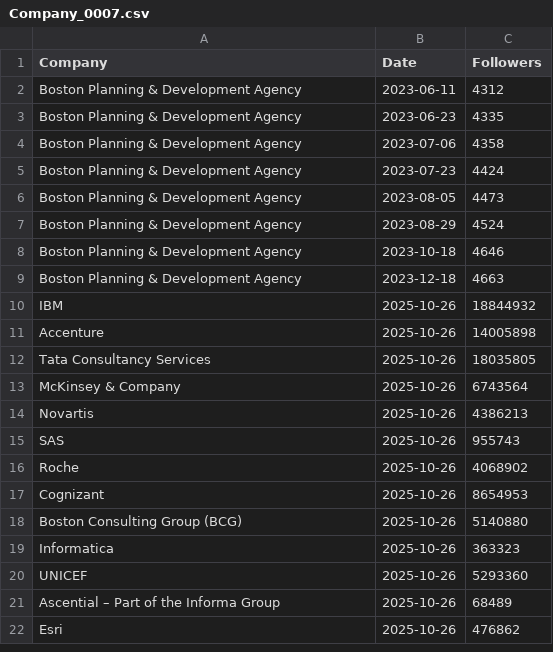
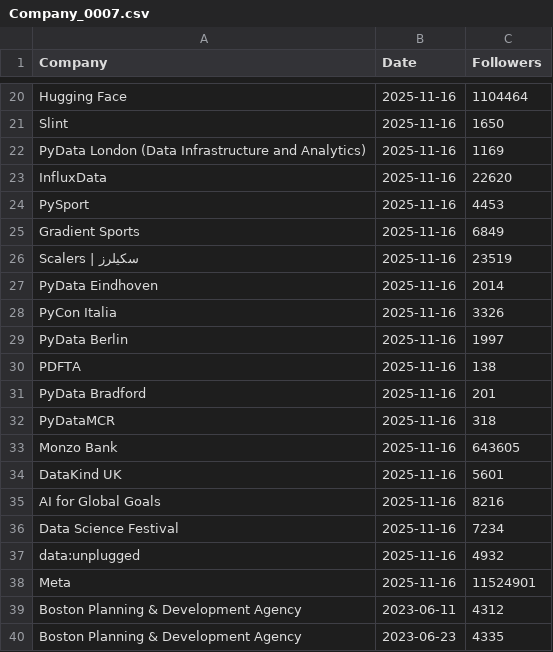
Before and after one commit to Joint-Operations-Working-Group/Social-Media-Analytics, a CSV file: Linkedin/Company_0007.csv, drawn as a sheet; only a part is shown, gaps mark what is left out; the shorter side is filled out with more unchanged rows; the diff covers the shown part only; the diff names each change by its address in the sheet, - before the commit and + after, or states it on an @@ line.

Commit message:
Update Company_0007.csv

```diff
--- a/Linkedin/Company_0007.csv
+++ b/Linkedin/Company_0007.csv
+row 20: Hugging Face | 2025-11-16 | 1104464
+row 21: Slint | 2025-11-16 | 1650
+row 22: PyData London (Data Infrastructure and Analytics) | 2025-11-16 | 1169
+row 23: InfluxData | 2025-11-16 | 22620
+row 24: PySport | 2025-11-16 | 4453
+row 25: Gradient Sports | 2025-11-16 | 6849
+row 26: Scalers | سكيلرز | 2025-11-16 | 23519
+row 27: PyData Eindhoven | 2025-11-16 | 2014
+row 28: PyCon Italia | 2025-11-16 | 3326
+row 29: PyData Berlin | 2025-11-16 | 1997
+row 30: PDFTA | 2025-11-16 | 138
+row 31: PyData Bradford | 2025-11-16 | 201
+row 32: PyDataMCR | 2025-11-16 | 318
+row 33: Monzo Bank | 2025-11-16 | 643605
+row 34: DataKind UK | 2025-11-16 | 5601
+row 35: AI for Global Goals | 2025-11-16 | 8216
+row 36: Data Science Festival | 2025-11-16 | 7234
+row 37: data:unplugged | 2025-11-16 | 4932
+row 38: Meta | 2025-11-16 | 11524901
```
Also changed, not shown: 18 added rows elsewhere in this file.
